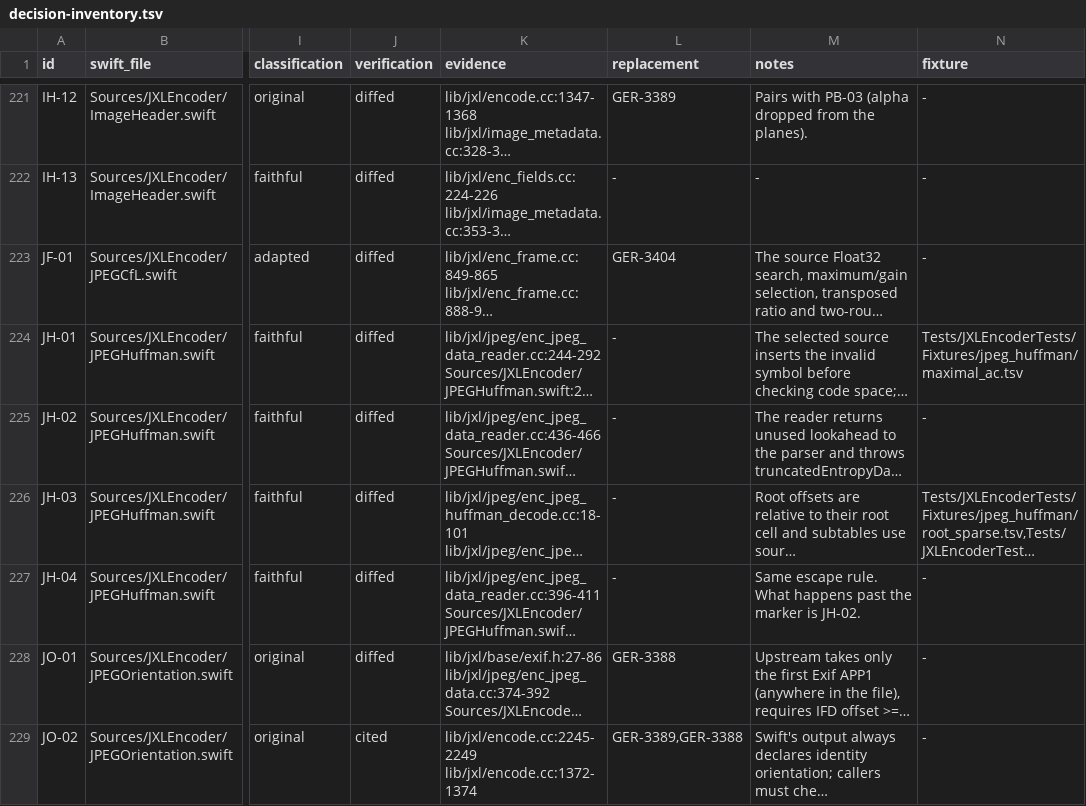
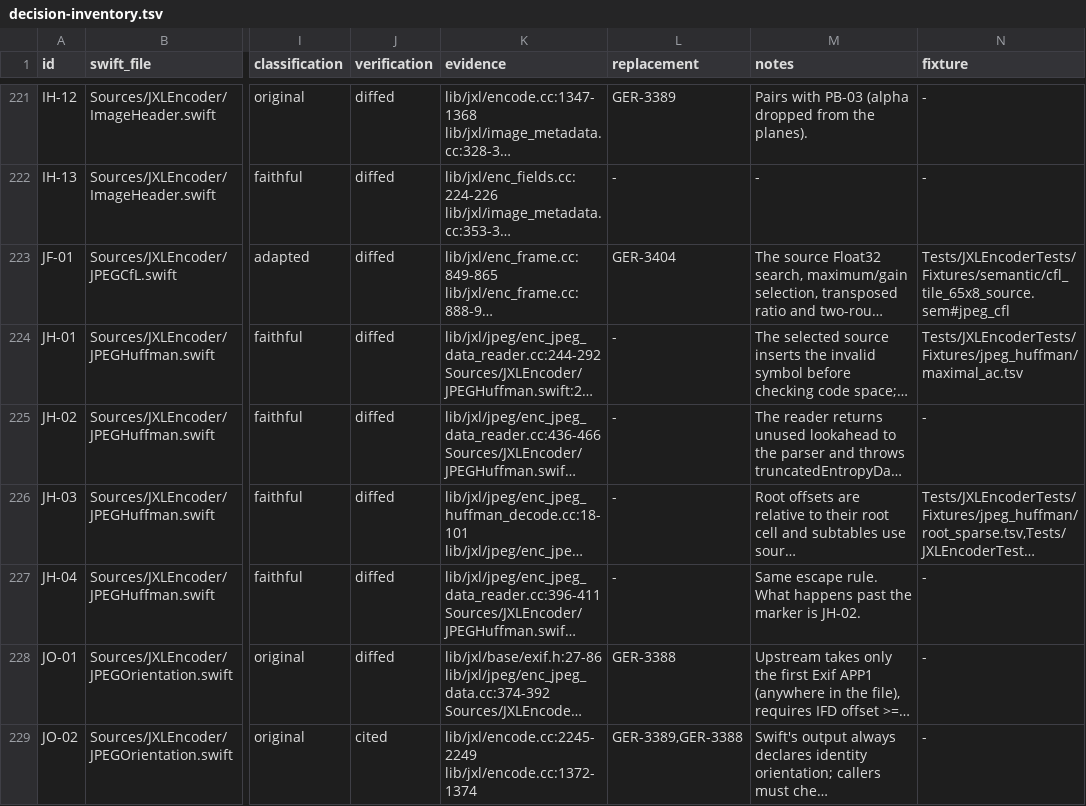
Before and after one commit to germ-network/jxl-encoder-swift, a TSV file: Reference/decision-inventory.tsv, drawn as a sheet; only a part is shown, gaps mark what is left out; long unchanged cells end in …; the diff names each change by its address in the sheet, - before the commit and + after, or states it on an @@ line.

```diff
--- a/Reference/decision-inventory.tsv
+++ b/Reference/decision-inventory.tsv
-N223 (fixture): -
+N223 (fixture): Tests/JXLEncoderTests/Fixtures/semantic/cfl_tile_65x8_source.sem#jpeg_cfl
```
Also changed, not shown: Reference/provenance.tsv, 9 other files.
